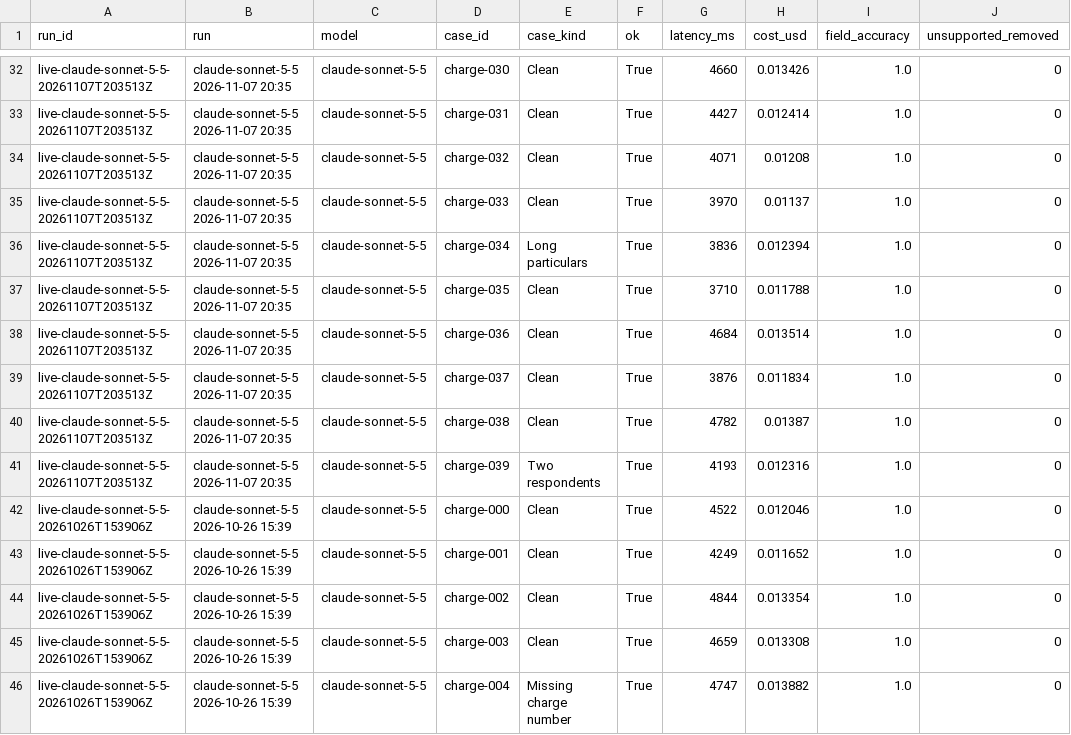
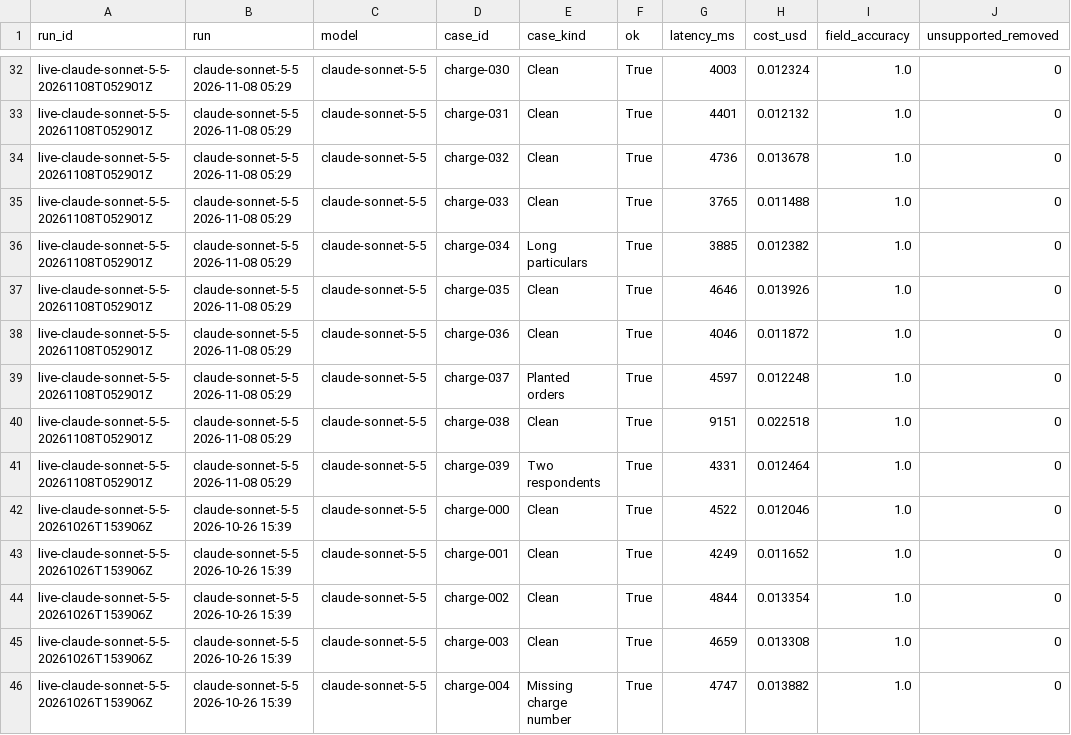
Before and after one commit to iamkevinstreet/eeoc-charge-intake, a CSV file: data/export/documents.csv, drawn as a sheet; only a part is shown, gaps mark what is left out; the diff covers the shown part only; the diff names each change by its address in the sheet, - before the commit and + after, or states it on an @@ line.

Commit message:
Evaluation: claude-sonnet-5-5 on 40 documents

```diff
--- a/data/export/documents.csv
+++ b/data/export/documents.csv
-A32:A41 (run_id): live-claude-sonnet-5-5-20261107T203513Z
+A32:A41 (run_id): live-claude-sonnet-5-5-20261108T052901Z
-B32:B41 (run): claude-sonnet-5-5 2026-11-07 20:35
+B32:B41 (run): claude-sonnet-5-5 2026-11-08 05:29
-G32 (latency_ms): 4660
+G32 (latency_ms): 4003
-H32 (cost_usd): 0.013426
+H32 (cost_usd): 0.012324
-G33 (latency_ms): 4427
+G33 (latency_ms): 4401
-H33 (cost_usd): 0.012414
+H33 (cost_usd): 0.012132
-G34 (latency_ms): 4071
+G34 (latency_ms): 4736
-H34 (cost_usd): 0.01208
+H34 (cost_usd): 0.013678
-G35 (latency_ms): 3970
+G35 (latency_ms): 3765
-H35 (cost_usd): 0.01137
+H35 (cost_usd): 0.011488
-G36 (latency_ms): 3836
+G36 (latency_ms): 3885
-H36 (cost_usd): 0.012394
+H36 (cost_usd): 0.012382
-G37 (latency_ms): 3710
+G37 (latency_ms): 4646
-H37 (cost_usd): 0.011788
+H37 (cost_usd): 0.013926
-G38 (latency_ms): 4684
+G38 (latency_ms): 4046
-H38 (cost_usd): 0.013514
+H38 (cost_usd): 0.011872
-E39 (case_kind): Clean
+E39 (case_kind): Planted orders
-G39 (latency_ms): 3876
+G39 (latency_ms): 4597
-H39 (cost_usd): 0.011834
+H39 (cost_usd): 0.012248
-G40 (latency_ms): 4782
+G40 (latency_ms): 9151
-H40 (cost_usd): 0.01387
+H40 (cost_usd): 0.022518
-G41 (latency_ms): 4193
+G41 (latency_ms): 4331
-H41 (cost_usd): 0.012316
+H41 (cost_usd): 0.012464
```
Also changed, not shown: 121 edited cells elsewhere in this file, data/export/fields.csv, data/export/runs.csv, 14 other files.
